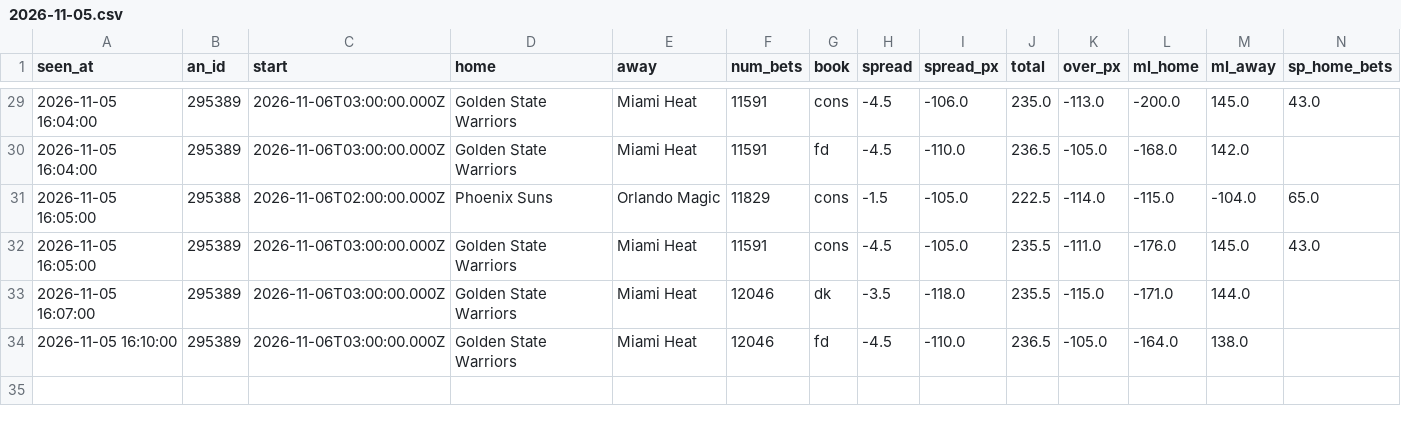
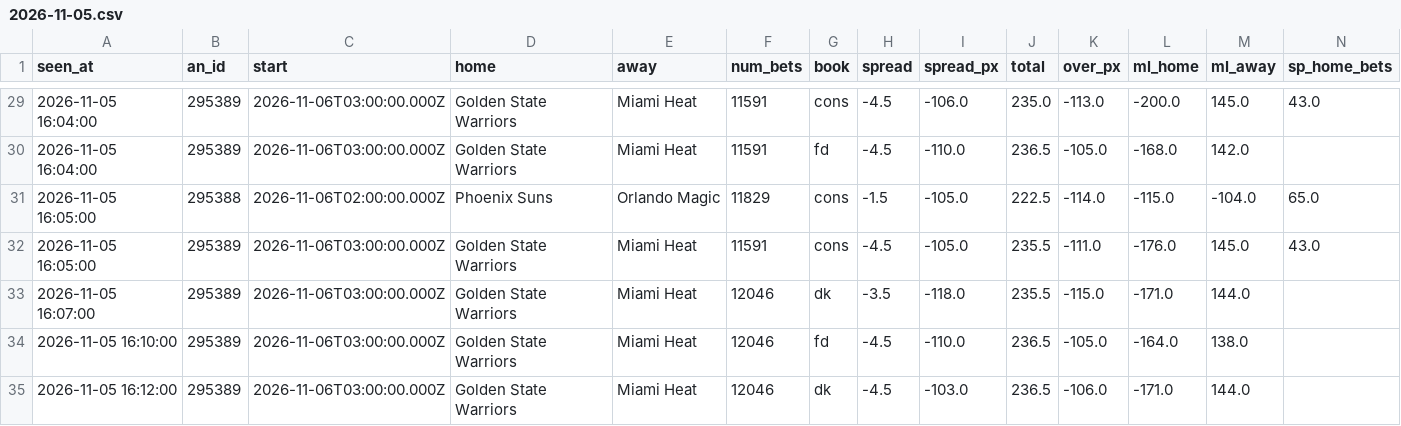
Before and after one commit to JeffreyD24/nba-mixed-model, a CSV file: sharp/live/nba/2026-11-05.csv, drawn as a sheet; only a part is shown, gaps mark what is left out; rows hold the shown columns only; the diff names each change by its address in the sheet, - before the commit and + after, or states it on an @@ line.

```diff
--- a/sharp/live/nba/2026-11-05.csv
+++ b/sharp/live/nba/2026-11-05.csv
+row 35: 2026-11-05 16:12:00 | 295389 | 2026-11-06T03:00:00.000Z | Golden State Warriors | Miami Heat | 12046 | dk | -4.5 | -103.0 | 236.5 | -106.0 | -171.0 | 144.0
```
Also changed, not shown: sharp/live/ncaab/2026-11-05.csv, sharp/live/ncaaf/2026-11-05.csv, 7 other files.
